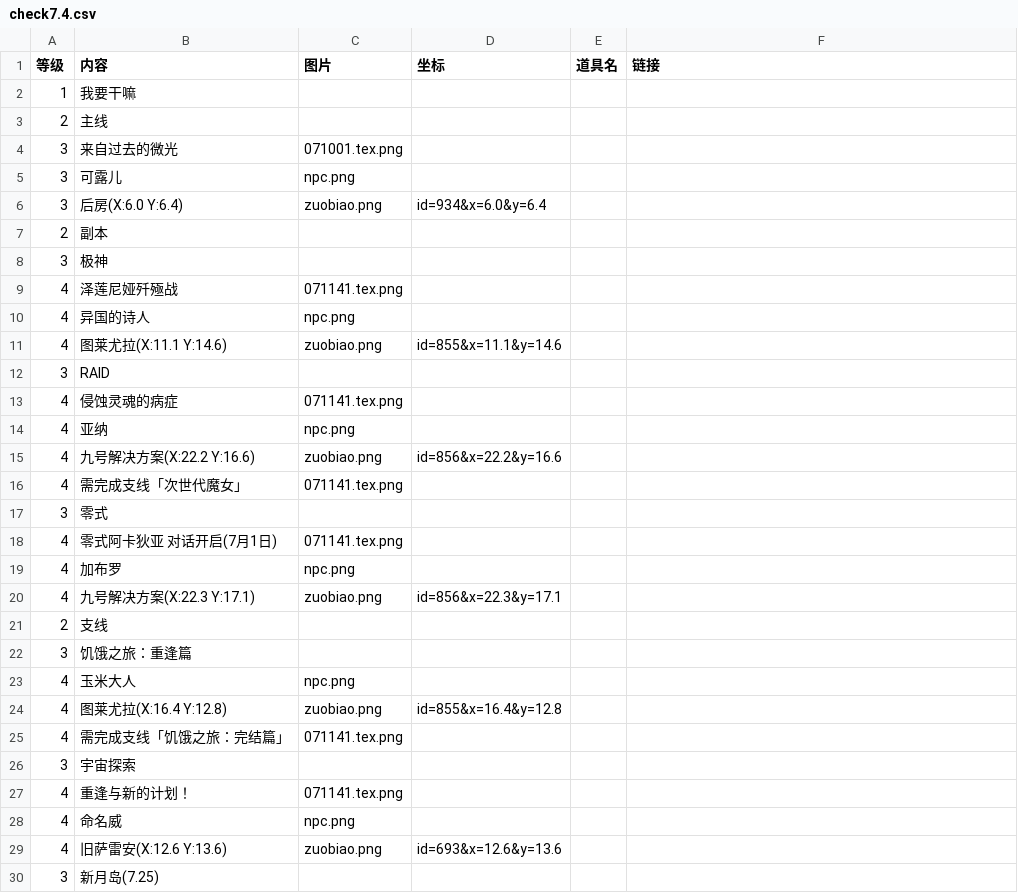
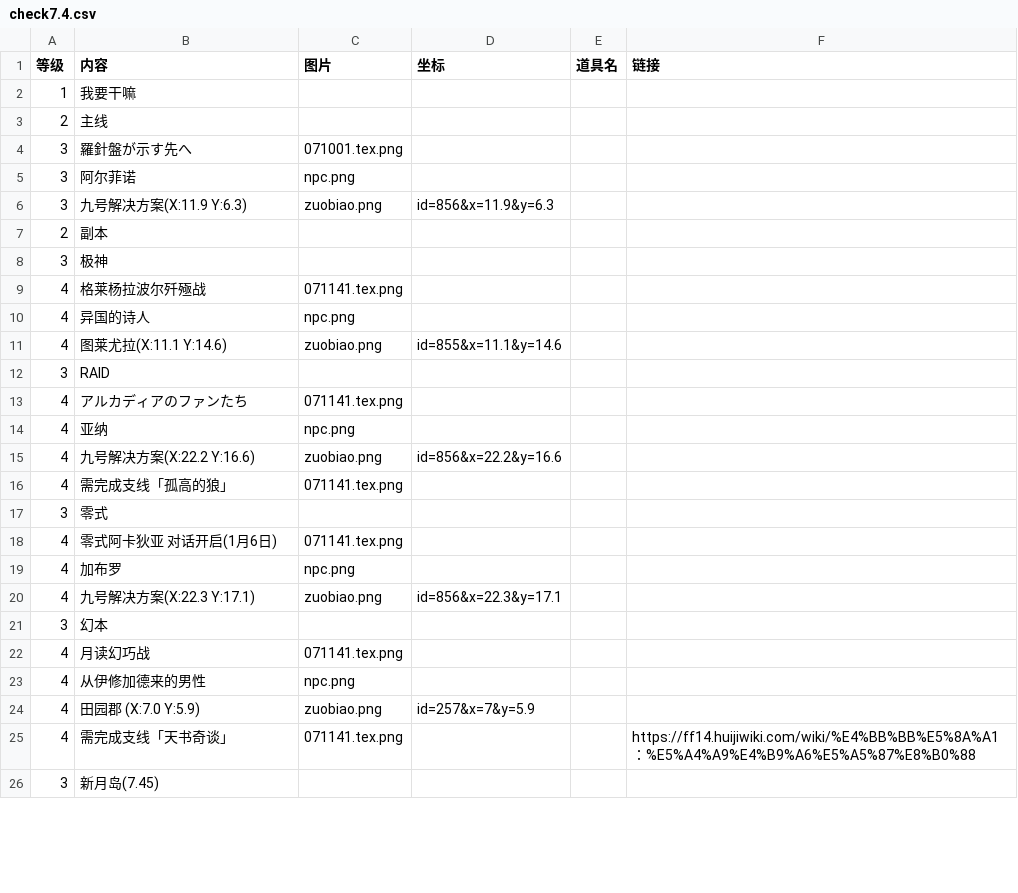
Before and after one commit to ffxiv-cn/tools.ffxiv.cn, a CSV file: lajipai/csv/check7.4.csv, drawn as a sheet; only a part is shown; the diff covers the shown part only.

```diff
--- a/lajipai/csv/check7.4.csv
+++ b/lajipai/csv/check7.4.csv
@@ -3,8 +3,8 @@
 2,主线,,,,
-3,来自过去的微光,071001.tex.png,,,
-3,可露儿,npc.png,,,
-3,后房(X:6.0 Y:6.4),zuobiao.png,id=934&x=6.0&y=6.4,,
+3,羅針盤が示す先へ,071001.tex.png,,,
+3,阿尔菲诺,npc.png,,,
+3,九号解决方案(X:11.9 Y:6.3),zuobiao.png,id=856&x=11.9&y=6.3,,
 2,副本,,,,
 3,极神,,,,
-4,泽莲尼娅歼殛战,071141.tex.png,,,
+4,格莱杨拉波尔歼殛战,071141.tex.png,,,
 4,异国的诗人,npc.png,,,
@@ -12,19 +12,15 @@
 3,RAID,,,,
-4,侵蚀灵魂的病症,071141.tex.png,,,
+4,アルカディアのファンたち,071141.tex.png,,,
 4,亚纳,npc.png,,,
 4,九号解决方案(X:22.2 Y:16.6),zuobiao.png,id=856&x=22.2&y=16.6,,
-4,需完成支线「次世代魔女」,071141.tex.png,,,
+4,需完成支线「孤高的狼」,071141.tex.png,,,
 3,零式,,,,
-4,零式阿卡狄亚 对话开启(7月1日),071141.tex.png,,,
+4,零式阿卡狄亚 对话开启(1月6日),071141.tex.png,,,
 4,加布罗,npc.png,,,
 4,九号解决方案(X:22.3 Y:17.1),zuobiao.png,id=856&x=22.3&y=17.1,,
-2,支线,,,,
-3,饥饿之旅：重逢篇,,,,
-4,玉米大人,npc.png,,,
-4,图莱尤拉(X:16.4 Y:12.8),zuobiao.png,id=855&x=16.4&y=12.8,,
-4,需完成支线「饥饿之旅：完结篇」,071141.tex.png,,,
-3,宇宙探索,,,,
-4,重逢与新的计划！,071141.tex.png,,,
-4,命名威,npc.png,,,
-4,旧萨雷安(X:12.6 Y:13.6),zuobiao.png,id=693&x=12.6&y=13.6,,
-3,新月岛(7.25),,,,
+3,幻本,,,,
+4,月读幻巧战,071141.tex.png,,,
+4,从伊修加德来的男性,npc.png,,,
+4,田园郡 (X:7.0 Y:5.9),zuobiao.png,id=257&x=7&y=5.9,,
+4,需完成支线「天书奇谈」,071141.tex.png,,,https://ff14.huijiwiki.com/wiki/%E4%BB%BB%E5%8A%A1：%E5%A4%A9%E4%B9%A6%E5%A5%87%E8%B0%88
+3,新月岛(7.45),,,,
```
Also changed, not shown: 7 added rows, 44 removed rows and 9 edited cells elsewhere in this file, 2 other files.
